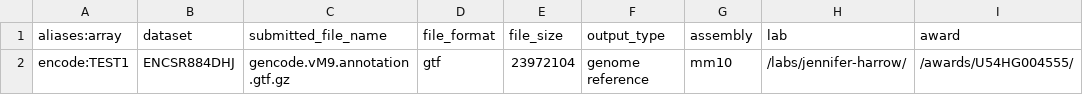
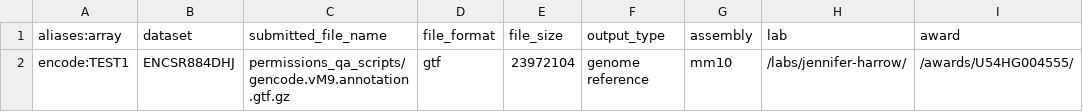
Before and after one commit to ENCODE-DCC/pyencoded-tools, a CSV file: permissions_qa_scripts/Test_submit_files.csv, drawn as a sheet.

Commit message:
Change file path in Test_submit_files.csv

```diff
--- a/permissions_qa_scripts/Test_submit_files.csv
+++ b/permissions_qa_scripts/Test_submit_files.csv
@@ -1,2 +1,2 @@
 aliases:array,dataset,submitted_file_name,file_format,file_size,output_type,assembly,lab,award
-encode:TEST1,ENCSR884DHJ,gencode.vM9.annotation.gtf.gz,gtf,23972104,genome reference,mm10,/labs/jennifer-harrow/,/awards/U54HG004555/
+encode:TEST1,ENCSR884DHJ,permissions_qa_scripts/gencode.vM9.annotation.gtf.gz,gtf,23972104,genome reference,mm10,/labs/jennifer-harrow/,/awards/U54HG004555/
```
